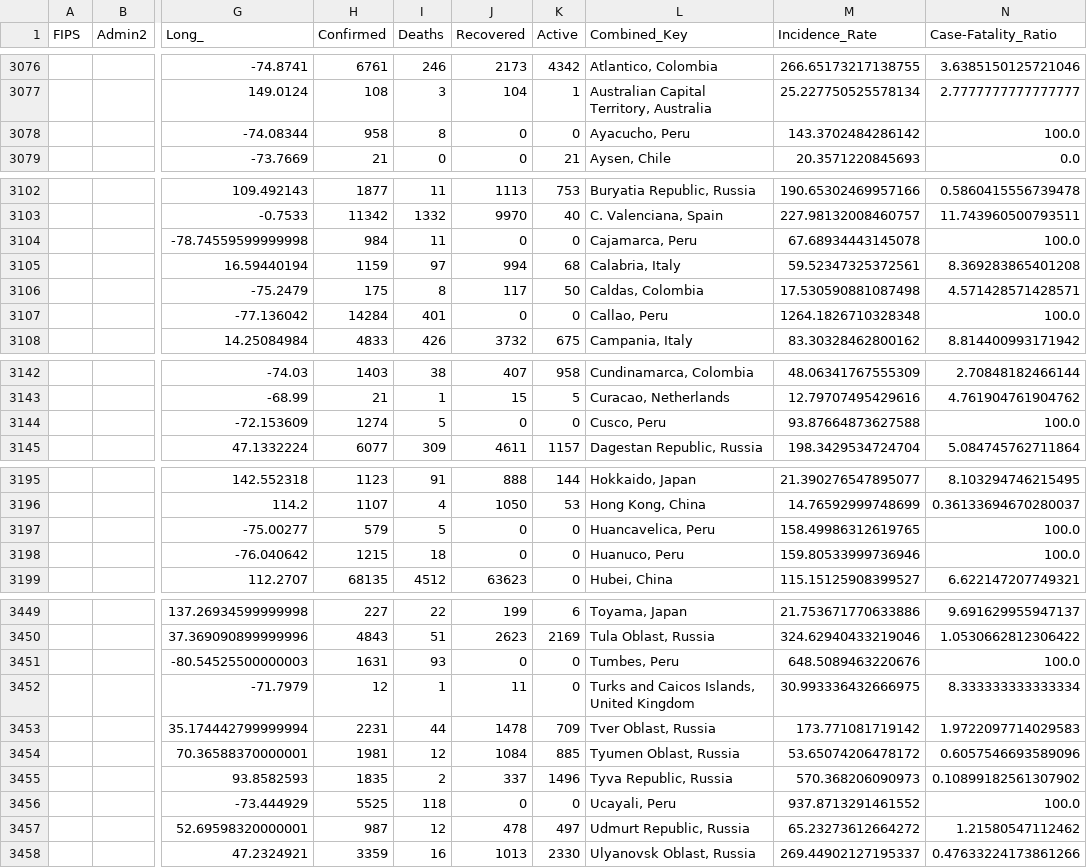
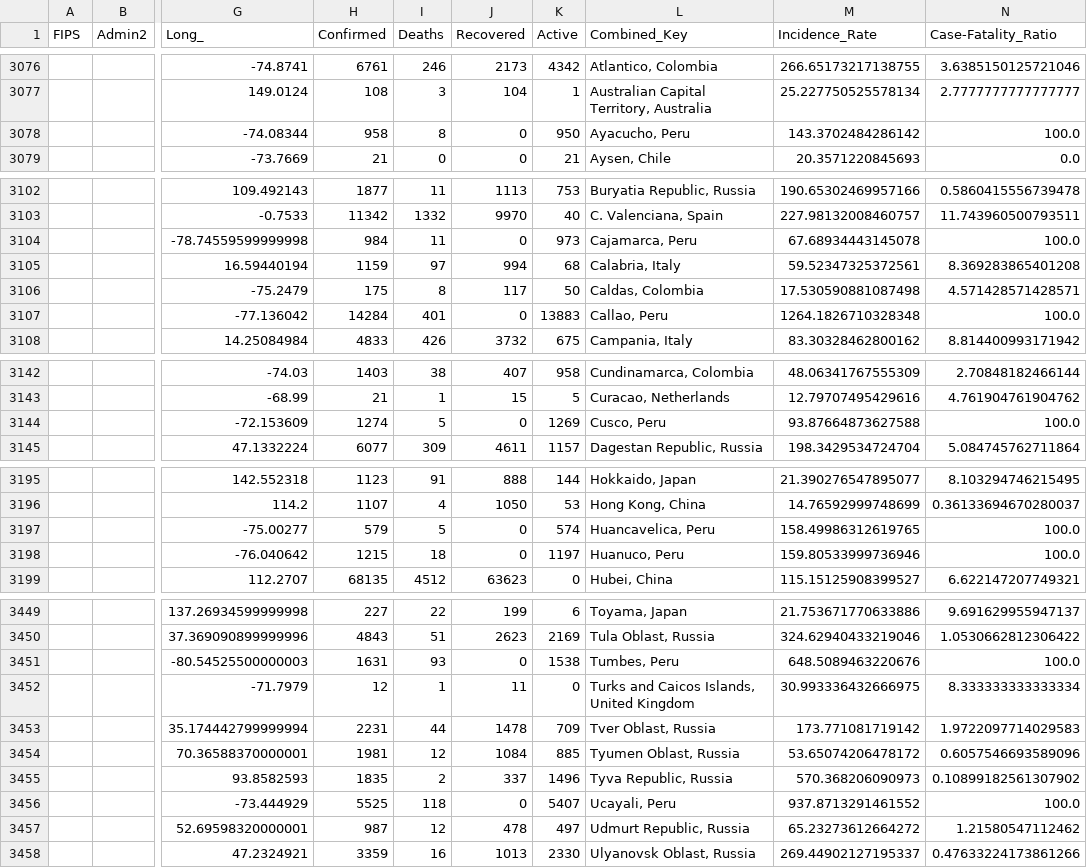
Before and after one commit to coviddata/coviddata, a CSV file: data/sources/jhu_csse/daily_reports/06-09-2020.csv, drawn as a sheet; only a part is shown, gaps mark what is left out; the diff covers the shown part only; the diff names each change by its address in the sheet, - before the commit and + after, or states it on an @@ line.

```diff
--- a/data/sources/jhu_csse/daily_reports/06-09-2020.csv
+++ b/data/sources/jhu_csse/daily_reports/06-09-2020.csv
-K3078 (Active): 0
+K3078 (Active): 950
-K3104 (Active): 0
+K3104 (Active): 973
-K3107 (Active): 0
+K3107 (Active): 13883
-K3144 (Active): 0
+K3144 (Active): 1269
-K3197 (Active): 0
+K3197 (Active): 574
-K3198 (Active): 0
+K3198 (Active): 1197
-K3451 (Active): 0
+K3451 (Active): 1538
-K3456 (Active): 0
+K3456 (Active): 5407
```
Also changed, not shown: 17 edited cells elsewhere in this file, data/sources/ny_times/us-states.csv, docs/v1/regions/cases.csv, 9 other files.
